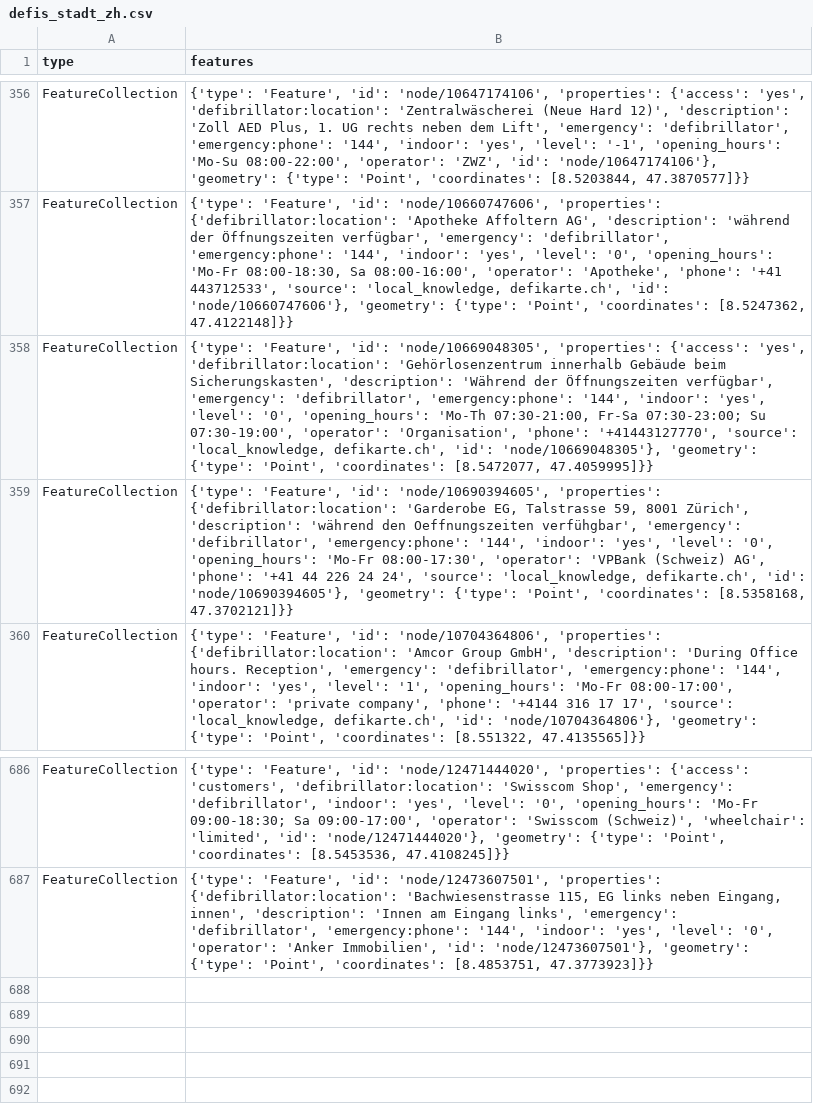
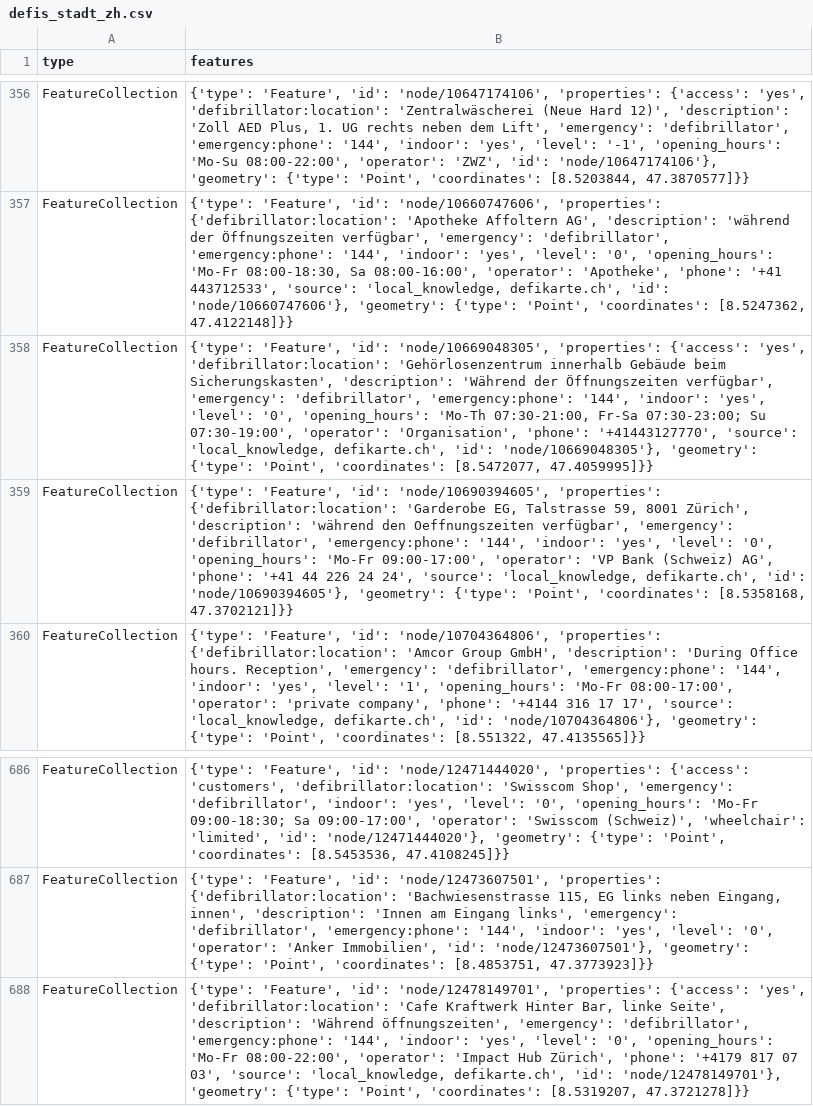
Before and after one commit to OpenBracketsCH/defi_data, a CSV file: data/csv/defis_stadt_zh.csv, drawn as a sheet; only a part is shown, gaps mark what is left out.

```diff
--- a/data/csv/defis_stadt_zh.csv
+++ b/data/csv/defis_stadt_zh.csv
@@ -358,3 +358,3 @@ FeatureCollection,"{'type': 'Feature', 'id': 'node/10660747606', 'properties': {
 FeatureCollection,"{'type': 'Feature', 'id': 'node/10669048305', 'properties': {'access': 'yes', 'defibrillator:location': 'Gehörlosenzentrum innerhalb Gebäude beim Sicherungskasten', 'description': 'Während der Öffnungszeiten verfügbar', 'emergency': 'defibrillator', 'emergency:phone': '144', 'indoor': 'yes', 'level': '0', 'opening_hours': 'Mo-Th 07:30-21:00, Fr-Sa 07:30-23:00; Su 07:30-19:00', 'operator': 'Organisation', 'phone': '+41443127770', 'source': 'local_knowledge, defikarte.ch', 'id': 'node/10669048305'}, 'geometry': {'type': 'Point', 'coordinates': [8.5472077, 47.4059995]}}"
-FeatureCollection,"{'type': 'Feature', 'id': 'node/10690394605', 'properties': {'defibrillator:location': 'Garderobe EG, Talstrasse 59, 8001 Zürich', 'description': 'während den Oeffnungszeiten verfühgbar', 'emergency': 'defibrillator', 'emergency:phone': '144', 'indoor': 'yes', 'level': '0', 'opening_hours': 'Mo-Fr 08:00-17:30', 'operator': 'VPBank (Schweiz) AG', 'phone': '+41 44 226 24 24', 'source': 'local_knowledge, defikarte.ch', 'id': 'node/10690394605'}, 'geometry': {'type': 'Point', 'coordinates': [8.5358168, 47.3702121]}}"
+FeatureCollection,"{'type': 'Feature', 'id': 'node/10690394605', 'properties': {'defibrillator:location': 'Garderobe EG, Talstrasse 59, 8001 Zürich', 'description': 'während den Oeffnungszeiten verfügbar', 'emergency': 'defibrillator', 'emergency:phone': '144', 'indoor': 'yes', 'level': '0', 'opening_hours': 'Mo-Fr 09:00-17:00', 'operator': 'VP Bank (Schweiz) AG', 'phone': '+41 44 226 24 24', 'source': 'local_knowledge, defikarte.ch', 'id': 'node/10690394605'}, 'geometry': {'type': 'Point', 'coordinates': [8.5358168, 47.3702121]}}"
 FeatureCollection,"{'type': 'Feature', 'id': 'node/10704364806', 'properties': {'defibrillator:location': 'Amcor Group GmbH', 'description': 'During Office hours. Reception', 'emergency': 'defibrillator', 'emergency:phone': '144', 'indoor': 'yes', 'level': '1', 'opening_hours': 'Mo-Fr 08:00-17:00', 'operator': 'private company', 'phone': '+4144 316 17 17', 'source': 'local_knowledge, defikarte.ch', 'id': 'node/10704364806'}, 'geometry': {'type': 'Point', 'coordinates': [8.551322, 47.4135565]}}"
@@ -687 +687,2 @@ FeatureCollection,"{'type': 'Feature', 'id': 'node/12471444020', 'properties': {
 FeatureCollection,"{'type': 'Feature', 'id': 'node/12473607501', 'properties': {'defibrillator:location': 'Bachwiesenstrasse 115, EG links neben Eingang, innen', 'description': 'Innen am Eingang links', 'emergency': 'defibrillator', 'emergency:phone': '144', 'indoor': 'yes', 'level': '0', 'operator': 'Anker Immobilien', 'id': 'node/12473607501'}, 'geometry': {'type': 'Point', 'coordinates': [8.4853751, 47.3773923]}}"
+FeatureCollection,"{'type': 'Feature', 'id': 'node/12478149701', 'properties': {'access': 'yes', 'defibrillator:location': 'Cafe Kraftwerk Hinter Bar, linke Seite', 'description': 'Während öffnungszeiten', 'emergency': 'defibrillator', 'emergency:phone': '144', 'indoor': 'yes', 'level': '0', 'opening_hours': 'Mo-Fr 08:00-22:00', 'operator': 'Impact Hub Zürich', 'phone': '+4179 817 07 03', 'source': 'local_knowledge, defikarte.ch', 'id': 'node/12478149701'}, 'geometry': {'type': 'Point', 'coordinates': [8.5319207, 47.3721278]}}"
```
Also changed, not shown: 3 other files.
